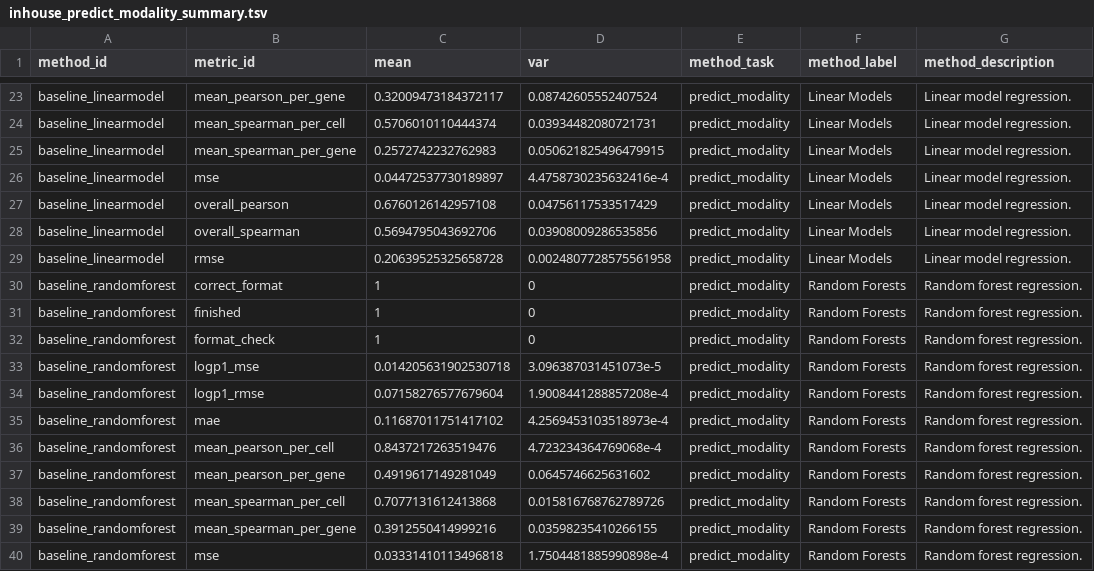
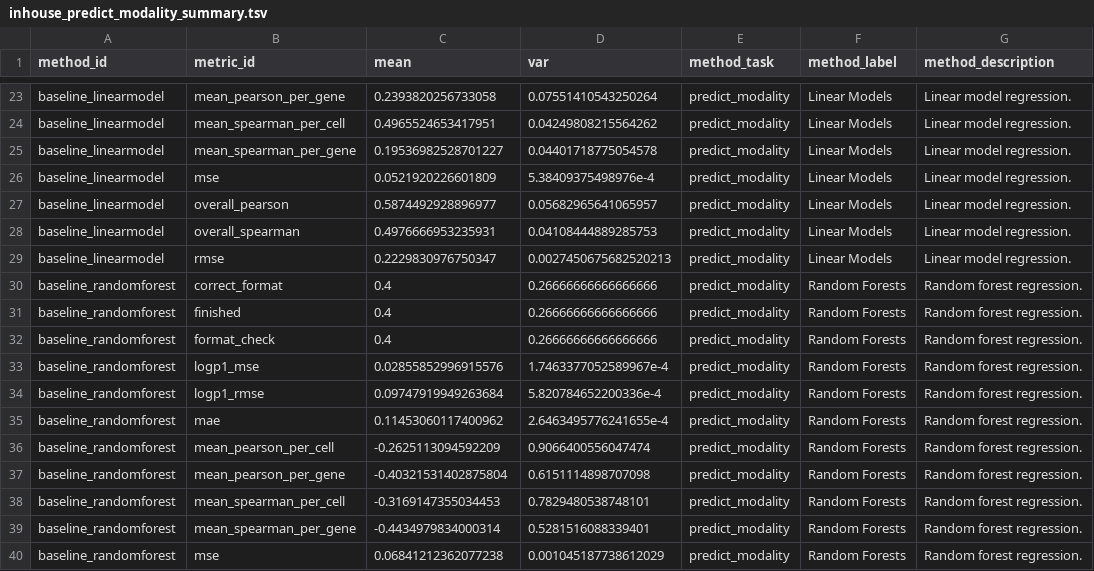
Before and after one commit to openproblems-bio/neurips2021_multimodal_viash, a TSV file: results/inhouse_predict_modality_summary.tsv, drawn as a sheet; only a part is shown, gaps mark what is left out; the diff covers the shown part only; the diff names each change by its address in the sheet, - before the commit and + after, or states it on an @@ line.

```diff
--- a/results/inhouse_predict_modality_summary.tsv
+++ b/results/inhouse_predict_modality_summary.tsv
-C23 (mean): 0.32009473184372117
+C23 (mean): 0.2393820256733058
-D23 (var): 0.08742605552407524
+D23 (var): 0.07551410543250264
-C24 (mean): 0.5706010110444374
+C24 (mean): 0.4965524653417951
-D24 (var): 0.03934482080721731
+D24 (var): 0.04249808215564262
-C25 (mean): 0.2572742232762983
+C25 (mean): 0.19536982528701227
-D25 (var): 0.050621825496479915
+D25 (var): 0.04401718775054578
-C26 (mean): 0.04472537730189897
+C26 (mean): 0.0521920226601809
-D26 (var): 4.4758730235632416e-4
+D26 (var): 5.38409375498976e-4
-C27 (mean): 0.6760126142957108
+C27 (mean): 0.5874492928896977
-D27 (var): 0.04756117533517429
+D27 (var): 0.05682965641065957
-C28 (mean): 0.5694795043692706
+C28 (mean): 0.4976666953235931
-D28 (var): 0.03908009286535856
+D28 (var): 0.04108444889285753
-C29 (mean): 0.20639525325658728
+C29 (mean): 0.2229830976750347
-D29 (var): 0.0024807728575561958
+D29 (var): 0.0027450675682520213
-C30:C32 (mean): 1
+C30:C32 (mean): 0.4
-D30:D32 (var): 0
+D30:D32 (var): 0.26666666666666666
-C33 (mean): 0.014205631902530718
+C33 (mean): 0.02855852996915576
-D33 (var): 3.096387031451073e-5
+D33 (var): 1.7463377052589967e-4
-C34 (mean): 0.07158276577679604
+C34 (mean): 0.09747919949263684
-D34 (var): 1.9008441288857208e-4
+D34 (var): 5.820784652200336e-4
-C35 (mean): 0.11687011751417102
+C35 (mean): 0.11453060117400962
-D35 (var): 4.2569453103518973e-4
+D35 (var): 2.6463495776241655e-4
-C36 (mean): 0.8437217263519476
+C36 (mean): -0.2625113094592209
-D36 (var): 4.723234364769068e-4
+D36 (var): 0.9066400556047474
-C37 (mean): 0.4919617149281049
+C37 (mean): -0.40321531402875804
-D37 (var): 0.0645746625631602
+D37 (var): 0.6151114898707098
-C38 (mean): 0.7077131612413868
+C38 (mean): -0.3169147355034453
-D38 (var): 0.015816768762789726
+D38 (var): 0.7829480538748101
-C39 (mean): 0.3912550414999216
+C39 (mean): -0.4434979834000314
-D39 (var): 0.03598235410266155
+D39 (var): 0.5281516088339401
-C40 (mean): 0.03331410113496818
+C40 (mean): 0.06841212362077238
-D40 (var): 1.7504481885990898e-4
+D40 (var): 0.001045187738612029
```
Also changed, not shown: 42 edited cells elsewhere in this file, results/inhouse_joint_embedding_summary.tsv, 12 other files.
